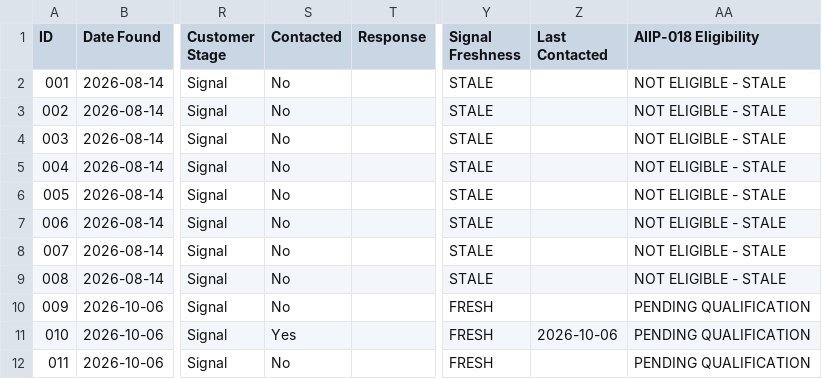
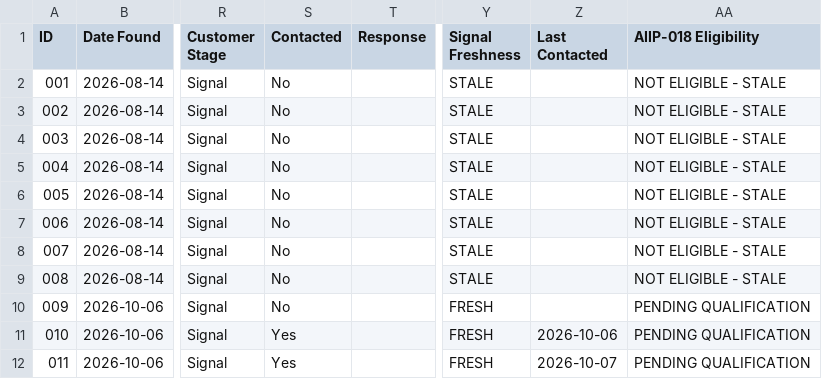
Before and after one commit to janasyb/ai-investment-intelligence-platform, a CSV file: research/customer-discovery/customer-signals.csv, drawn as a sheet; only a part is shown, gaps mark what is left out; the diff names each change by its address in the sheet, - before the commit and + after, or states it on an @@ line.

```diff
--- a/research/customer-discovery/customer-signals.csv
+++ b/research/customer-discovery/customer-signals.csv
-S12 (Contacted): No
+S12 (Contacted): Yes
-Z12 (Last Contacted): (empty)
+Z12 (Last Contacted): 2026-10-07
```
Also changed, not shown: research/customer-discovery/outreach/outreach-log.csv.
